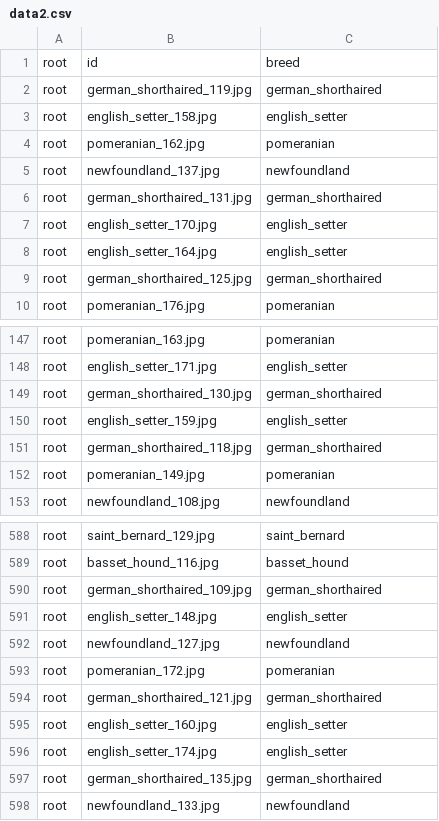
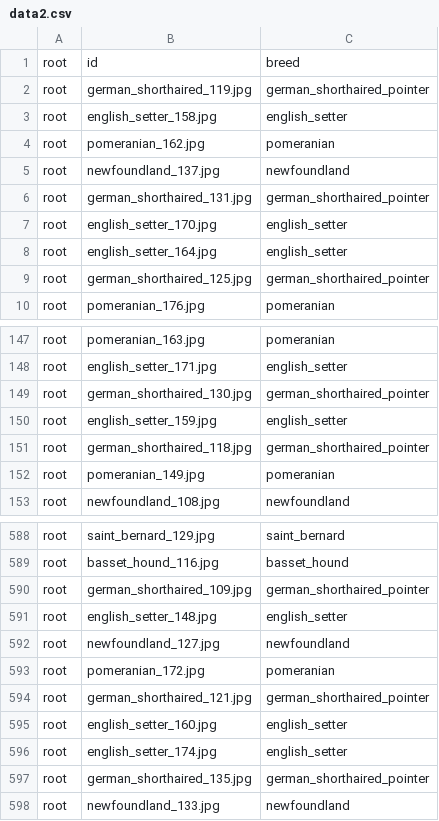
Before and after one commit to chrslei/Unternehmenssoftware, a CSV file: UTSoftware/data2.csv, drawn as a sheet; only a part is shown, gaps mark what is left out; the diff covers the shown part only.

```diff
--- a/UTSoftware/data2.csv
+++ b/UTSoftware/data2.csv
@@ -1,3 +1,3 @@
 root,id,breed
-root,german_shorthaired_119.jpg,german_shorthaired
+root,german_shorthaired_119.jpg,german_shorthaired_pointer
 root,english_setter_158.jpg,english_setter
@@ -5,6 +5,6 @@ root,pomeranian_162.jpg,pomeranian
 root,newfoundland_137.jpg,newfoundland
-root,german_shorthaired_131.jpg,german_shorthaired
+root,german_shorthaired_131.jpg,german_shorthaired_pointer
 root,english_setter_170.jpg,english_setter
 root,english_setter_164.jpg,english_setter
-root,german_shorthaired_125.jpg,german_shorthaired
+root,german_shorthaired_125.jpg,german_shorthaired_pointer
 root,pomeranian_176.jpg,pomeranian
@@ -148,5 +148,5 @@ root,pomeranian_163.jpg,pomeranian
 root,english_setter_171.jpg,english_setter
-root,german_shorthaired_130.jpg,german_shorthaired
+root,german_shorthaired_130.jpg,german_shorthaired_pointer
 root,english_setter_159.jpg,english_setter
-root,german_shorthaired_118.jpg,german_shorthaired
+root,german_shorthaired_118.jpg,german_shorthaired_pointer
 root,pomeranian_149.jpg,pomeranian
@@ -589,3 +589,3 @@ root,saint_bernard_129.jpg,saint_bernard
 root,basset_hound_116.jpg,basset_hound
-root,german_shorthaired_109.jpg,german_shorthaired
+root,german_shorthaired_109.jpg,german_shorthaired_pointer
 root,english_setter_148.jpg,english_setter
@@ -593,6 +593,6 @@ root,newfoundland_127.jpg,newfoundland
 root,pomeranian_172.jpg,pomeranian
-root,german_shorthaired_121.jpg,german_shorthaired
+root,german_shorthaired_121.jpg,german_shorthaired_pointer
 root,english_setter_160.jpg,english_setter
 root,english_setter_174.jpg,english_setter
-root,german_shorthaired_135.jpg,german_shorthaired
+root,german_shorthaired_135.jpg,german_shorthaired_pointer
 root,newfoundland_133.jpg,newfoundland
```
Also changed, not shown: 18 removed rows and 84 edited cells elsewhere in this file, UTSoftware/test.csv, UTSoftware/validate.csv, 3 other files.
